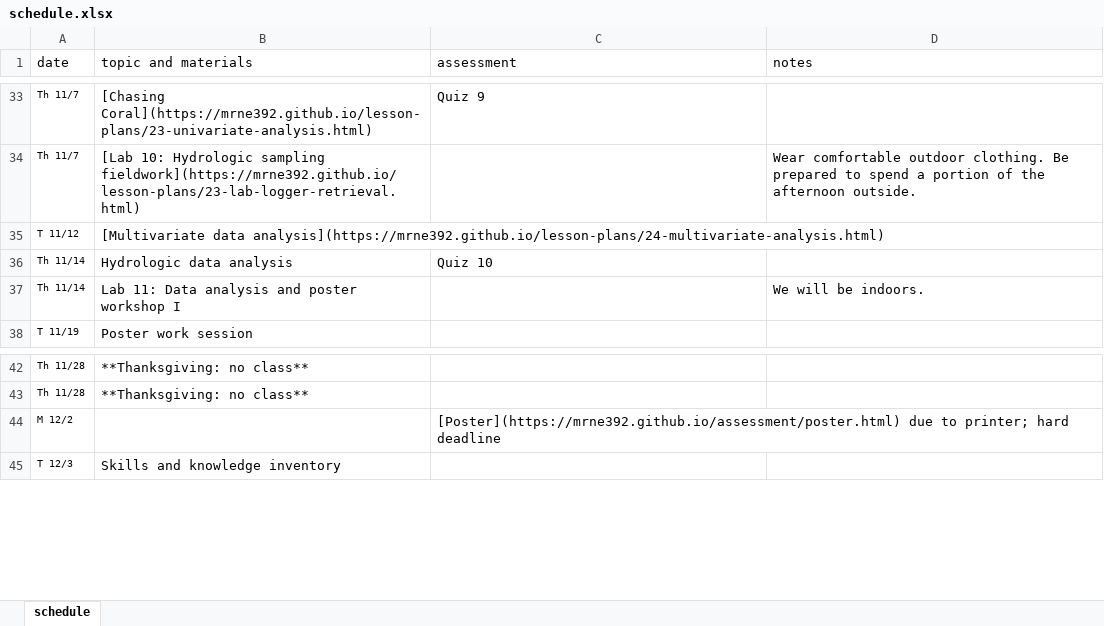
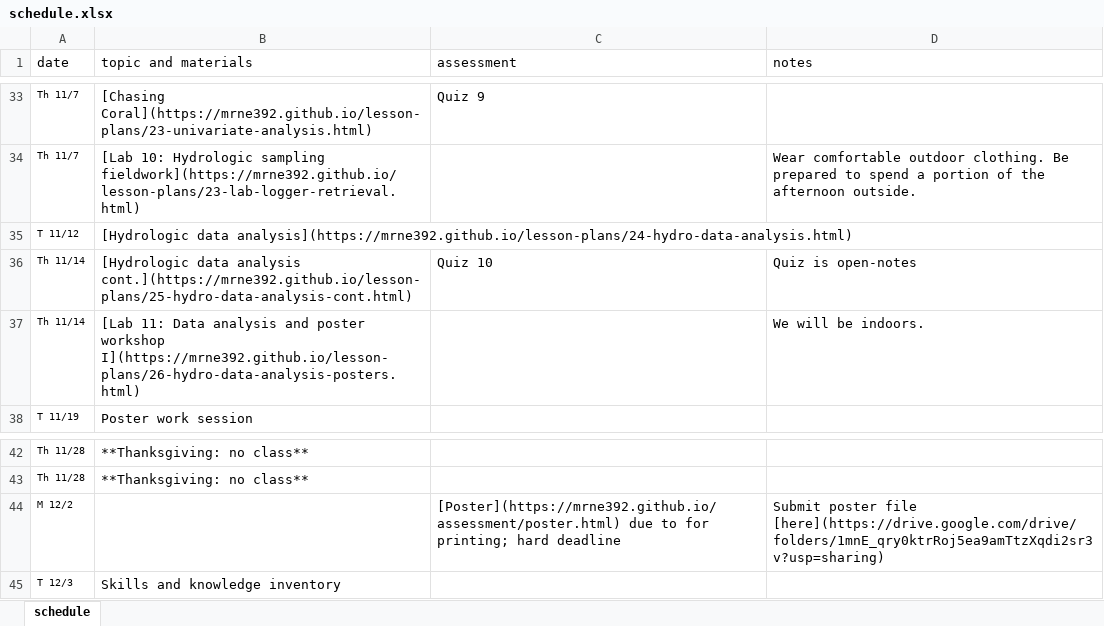
Before and after one commit to MRNE392/website, an Excel workbook: schedule.xlsx, sheet schedule, drawn as a sheet; only a part is shown, gaps mark what is left out; values as stored, in another font and other column widths than the file's, no borders; the diff names each change by its address in the sheet, - before the commit and + after, or states it on an @@ line.

```diff
--- a/schedule.xlsx (sheet schedule)
+++ b/schedule.xlsx (sheet schedule)
-B35 (topic and materials): [Multivariate data analysis](https://mrne392.github.io/lesson-plans/24-multivariate-analysis.html)
+B35 (topic and materials): [Hydrologic data analysis](https://mrne392.github.io/lesson-plans/24-hydro-data-analysis.html)
-B36 (topic and materials): Hydrologic data analysis
+B36 (topic and materials): [Hydrologic data analysis cont.](https://mrne392.github.io/lesson-plans/25-hydro-data-analysis-cont.html)
-D36 (notes): (empty)
+D36 (notes): Quiz is open-notes
-B37 (topic and materials): Lab 11: Data analysis and poster workshop I
+B37 (topic and materials): [Lab 11: Data analysis and poster workshop I](https://mrne392.github.io/lesson-plans/26-hydro-data-analysis-posters.html)
-C44 (assessment): …due to printer; hard deadline
+C44 (assessment): …due to for printing; hard deadline
-D44 (notes): (empty)
+D44 (notes): Submit poster file [here](https://drive.google.com/drive/folders/1mnE_qry0ktrRoj5ea9amTtzXqdi2sr3v?usp=sharing)
```
Also changed, not shown: 3 other files.
